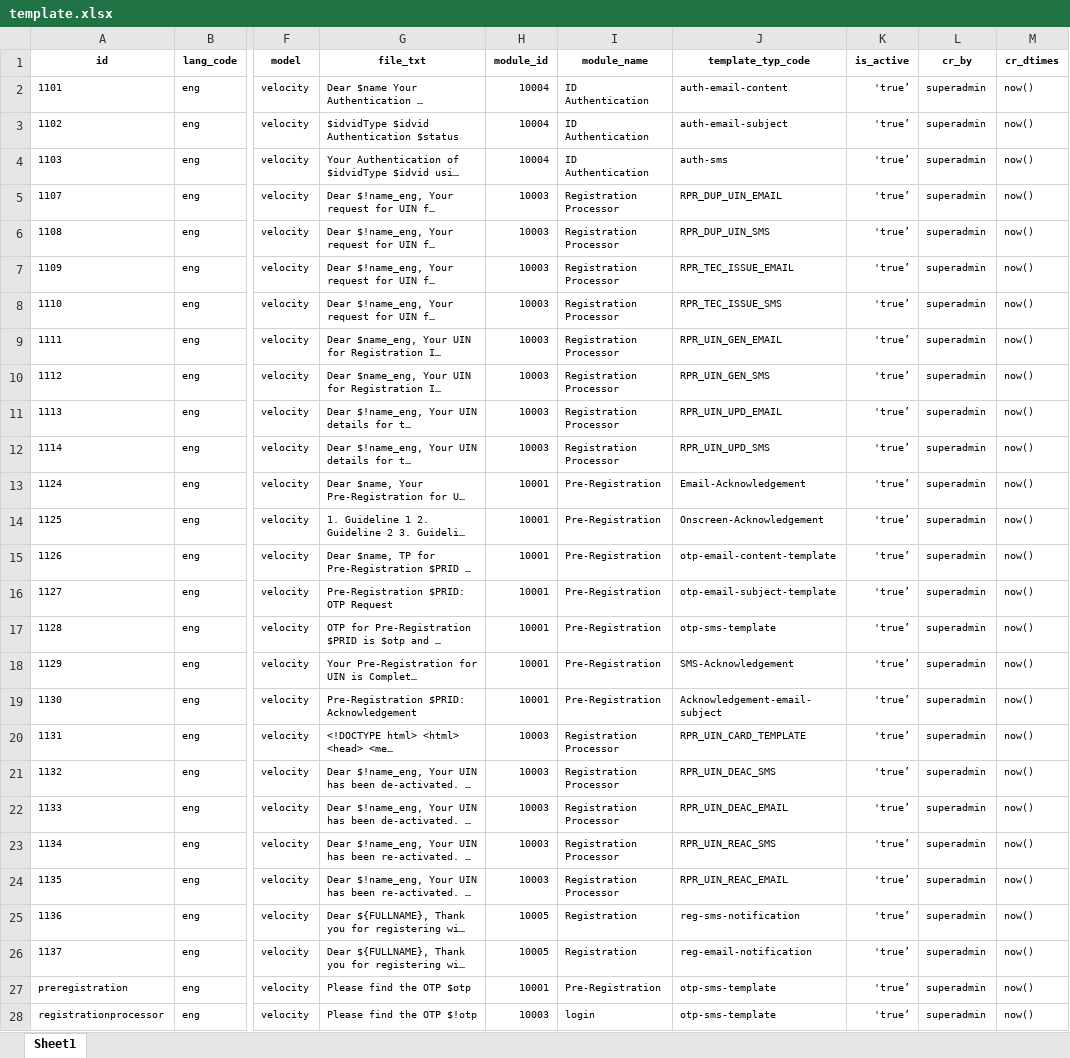
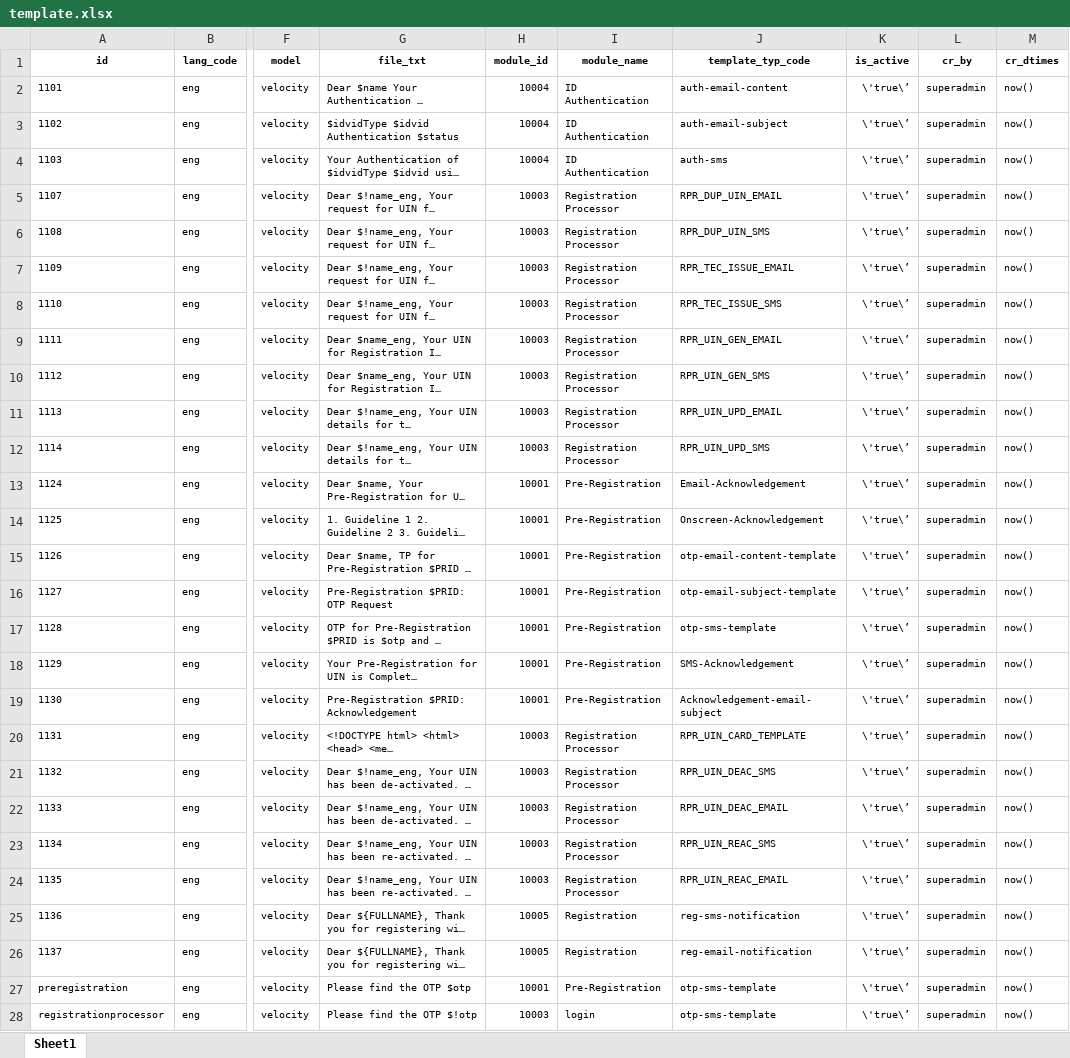
Before and after one commit to syed-salman-technoforte/mosip-data, an Excel workbook: mosip_master/xlsx/template.xlsx, sheet Sheet1, drawn as a sheet; only a part is shown, gaps mark what is left out; long unchanged cells end in …; values as stored, in another font and other column widths than the file's, no borders; the diff covers the shown part only; the diff names each change by its address in the sheet, - before the commit and + after, or states it on an @@ line.

Commit message:
[ DSD-950 ] Set is_active to \'TRUE\'

```diff
--- a/mosip_master/xlsx/template.xlsx (sheet Sheet1)
+++ b/mosip_master/xlsx/template.xlsx (sheet Sheet1)
-K2:K28 (is_active): 'true’
+K2:K28 (is_active): \'true\’
```
Also changed, not shown: 114 edited cells elsewhere in this sheet.
